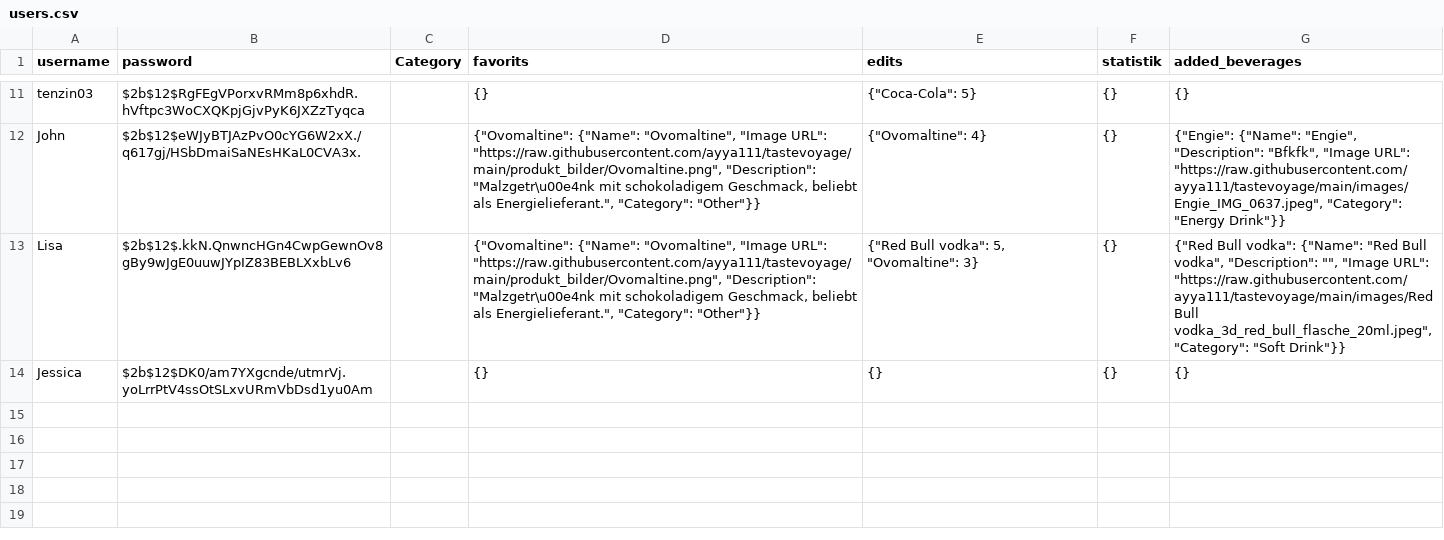
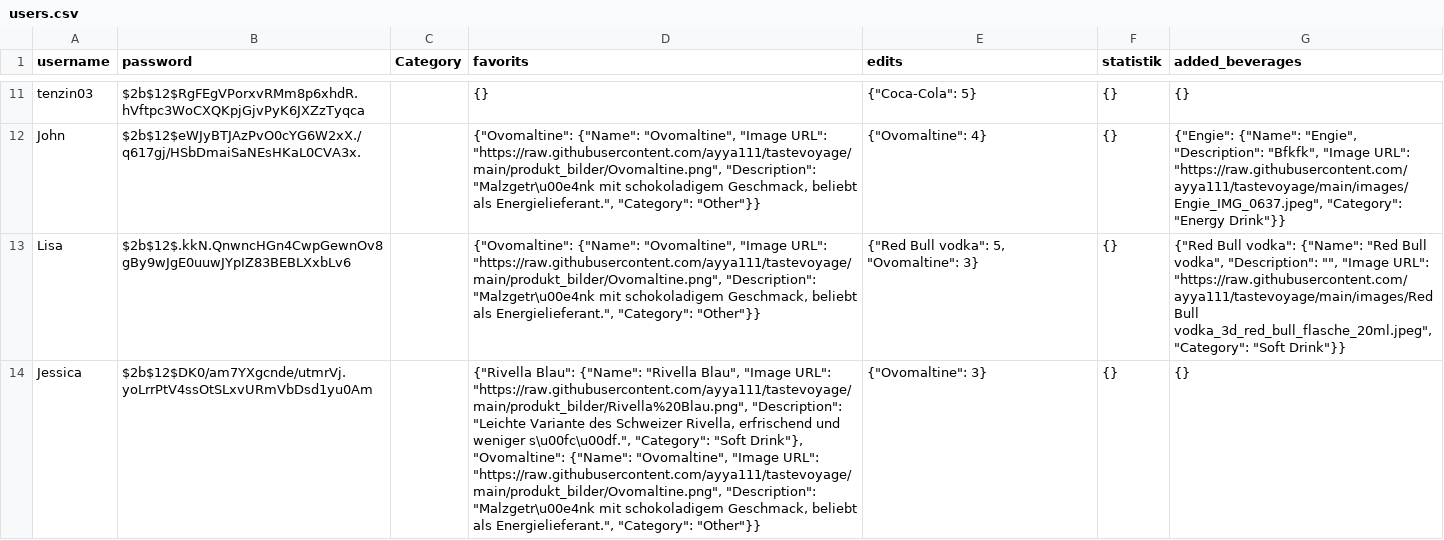
Before and after one commit to ayya111/tastevoyage, a CSV file: users.csv, drawn as a sheet; only a part is shown, gaps mark what is left out; the diff names each change by its address in the sheet, - before the commit and + after, or states it on an @@ line.

Commit message:
update file

```diff
--- a/users.csv
+++ b/users.csv
-D14 (favorits): {}
+D14 (favorits): {"Rivella Blau": {"Name": "Rivella Blau", "Image URL": "https://raw.githubusercontent.com/ayya111/tastevoyage/main/produkt_bilder/Rivella%20Blau.png", "Description": "Leichte Variante des Schweizer Rivella, erfrischend und weniger s\u00fc\u00df.", "Category": "Soft Drink"}, "Ovomaltine": {"Name": "Ovomaltine", "Image URL": "https://raw.githubusercontent.com/ayya111/tastevoyage/main/produkt_bilder/Ovomaltine.png", "Description": "Malzgetr\u00e4nk mit schokoladigem Geschmack, beliebt als Energielieferant.", "Category": "Other"}}
-E14 (edits): {}
+E14 (edits): {"Ovomaltine": 3}
```
